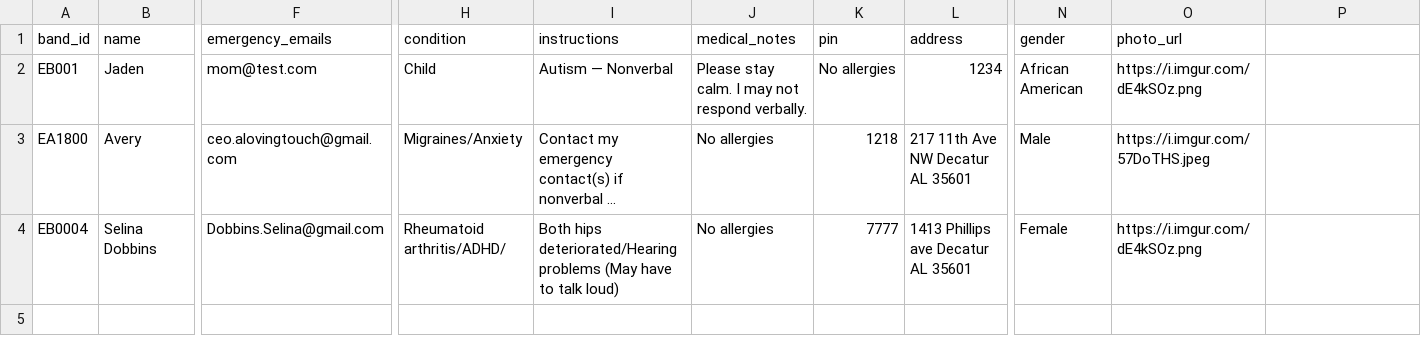
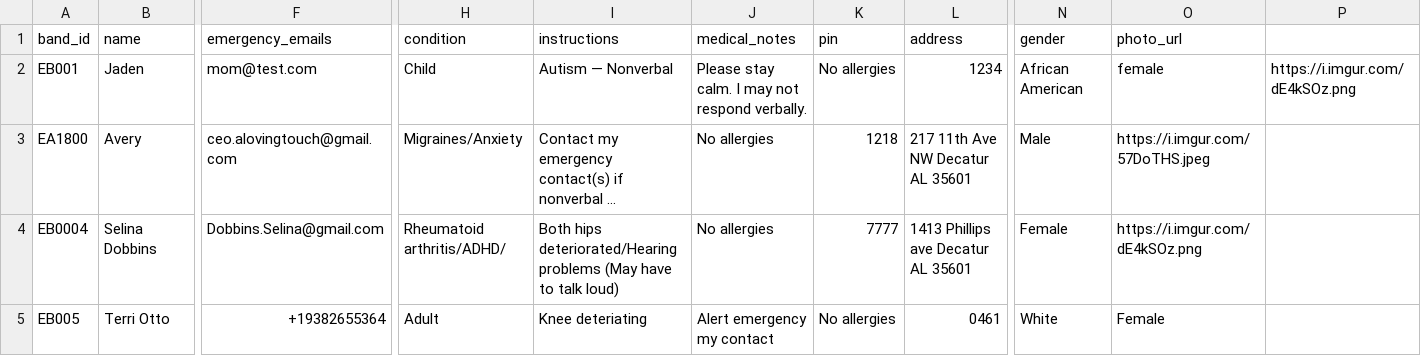
Before and after one commit to Ave4prezi/empowerbands, a CSV file: customers.csv, drawn as a sheet; only a part is shown, gaps mark what is left out; long unchanged cells end in …; rows hold the shown columns only; the diff names each change by its address in the sheet, - before the commit and + after, or states it on an @@ line.

Commit message:
Update customers.csv with new entry and corrections
Added a new customer entry for Terri Otto and corrected the gender field for existing entries.

```diff
--- a/customers.csv
+++ b/customers.csv
-O2 (photo_url): https://i.imgur.com/dE4kSOz.png
+O2 (photo_url): female
-P2: (empty)
+P2: https://i.imgur.com/dE4kSOz.png
+row 5: EB005 | Terri Otto | +19382655364 | Adult | Knee deteriating | Alert emergency my contact | No allergies | 0461 | White | Female
```
